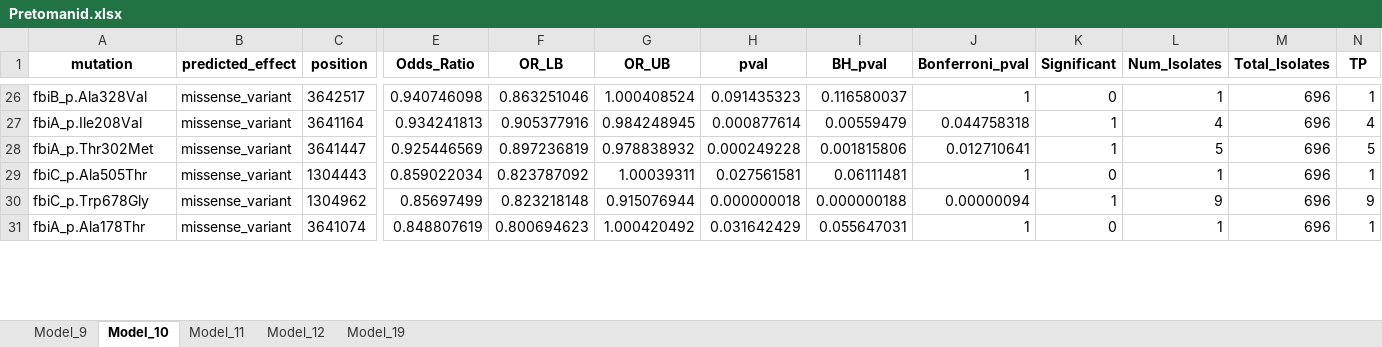
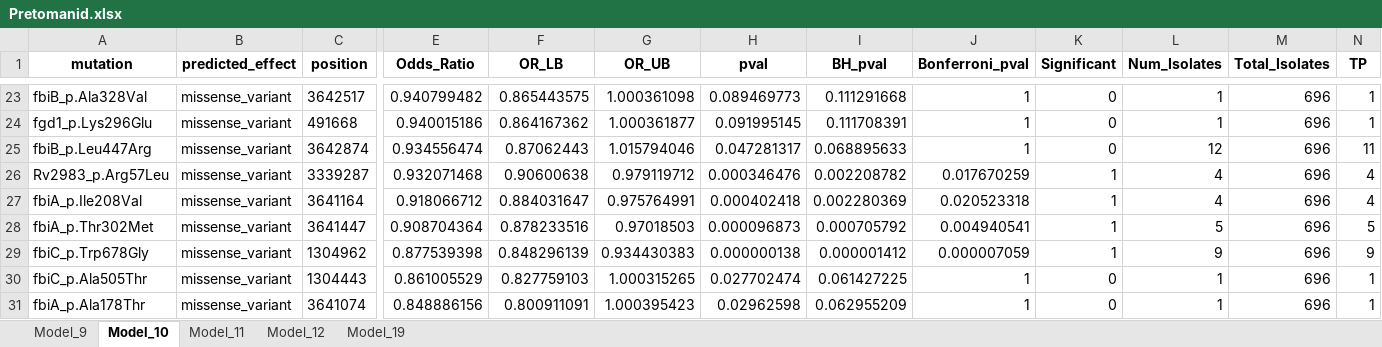
Before and after one commit to farhat-lab/who-analysis, an Excel workbook: results/BINARY/Pretomanid.xlsx, sheet Model_10, drawn as a sheet; only a part is shown, gaps mark what is left out; values as stored, in another font and other column widths than the file's, no borders; removed rows and columns are numbered as before the commit, all else as after; rows hold the shown columns only; the diff covers the shown part only; the diff names each change by its address in the sheet, - before the commit and + after, or states it on an @@ line.

Commit message:
LRT, exclusion model, and interaction model

```diff
--- a/results/BINARY/Pretomanid.xlsx (sheet Model_10)
+++ b/results/BINARY/Pretomanid.xlsx (sheet Model_10)
-E23 (Odds_Ratio): 0.940746098
+E23 (Odds_Ratio): 0.940799482
-F23 (OR_LB): 0.863251046
+F23 (OR_LB): 0.865443575
-G23 (OR_UB): 1.000408524
+G23 (OR_UB): 1.000361098
-H23 (pval): 0.091435323
+H23 (pval): 0.089469773
-I23 (BH_pval): 0.116580037
+I23 (BH_pval): 0.111291668
+row 24: fgd1_p.Lys296Glu | missense_variant | 491668 | 0.940015186 | 0.864167362 | 1.000361877 | 0.091995145 | 0.111708391 | 1 | 0 | 1 | 696 | 1
+row 25: fbiB_p.Leu447Arg | missense_variant | 3642874 | 0.934556474 | 0.87062443 | 1.015794046 | 0.047281317 | 0.068895633 | 1 | 0 | 12 | 696 | 11
+row 26: Rv2983_p.Arg57Leu | missense_variant | 3339287 | 0.932071468 | 0.90600638 | 0.979119712 | 0.000346476 | 0.002208782 | 0.017670259 | 1 | 4 | 696 | 4
-E27 (Odds_Ratio): 0.934241813
+E27 (Odds_Ratio): 0.918066712
-F27 (OR_LB): 0.905377916
+F27 (OR_LB): 0.884031647
-G27 (OR_UB): 0.984248945
+G27 (OR_UB): 0.975764991
-H27 (pval): 0.000877614
+H27 (pval): 0.000402418
-I27 (BH_pval): 0.00559479
+I27 (BH_pval): 0.002280369
-J27 (Bonferroni_pval): 0.044758318
+J27 (Bonferroni_pval): 0.020523318
-E28 (Odds_Ratio): 0.925446569
+E28 (Odds_Ratio): 0.908704364
-F28 (OR_LB): 0.897236819
+F28 (OR_LB): 0.878233516
-G28 (OR_UB): 0.978838932
+G28 (OR_UB): 0.97018503
-H28 (pval): 0.000249228
+H28 (pval): 0.000096873
-I28 (BH_pval): 0.001815806
+I28 (BH_pval): 0.000705792
-J28 (Bonferroni_pval): 0.012710641
+J28 (Bonferroni_pval): 0.004940541
+row 29: fbiC_p.Trp678Gly | missense_variant | 1304962 | 0.877539398 | 0.848296139 | 0.934430383 | 0.000000138 | 0.000001412 | 0.000007059 | 1 | 9 | 696 | 9
-E30 (Odds_Ratio): 0.859022034
+E30 (Odds_Ratio): 0.861005529
-F30 (OR_LB): 0.823787092
+F30 (OR_LB): 0.827759103
-G30 (OR_UB): 1.00039311
+G30 (OR_UB): 1.000315265
-H30 (pval): 0.027561581
+H30 (pval): 0.027702474
-I30 (BH_pval): 0.06111481
+I30 (BH_pval): 0.061427225
-row 30: fbiC_p.Trp678Gly | missense_variant | 1304962 | 0.85697499 | 0.823218148 | 0.915076944 | 0.000000018 | 0.000000188 | 0.00000094 | 1 | 9 | 696 | 9
-E31 (Odds_Ratio): 0.848807619
+E31 (Odds_Ratio): 0.848886156
-F31 (OR_LB): 0.800694623
+F31 (OR_LB): 0.800911091
-G31 (OR_UB): 1.000420492
+G31 (OR_UB): 1.000395423
-H31 (pval): 0.031642429
+H31 (pval): 0.02962598
-I31 (BH_pval): 0.055647031
+I31 (BH_pval): 0.062955209
```
Also changed, not shown: 17 added rows, 13 removed rows and 145 edited cells elsewhere in this sheet, sheet Model_12, sheet Model_11, sheet Model_9, sheet Model_19, 23 other files.
